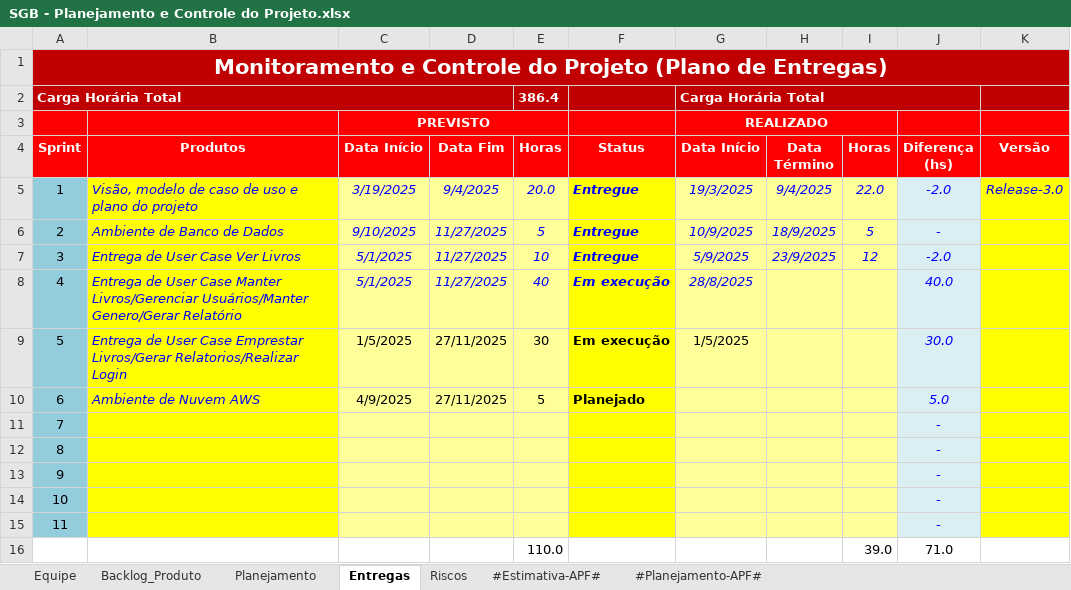
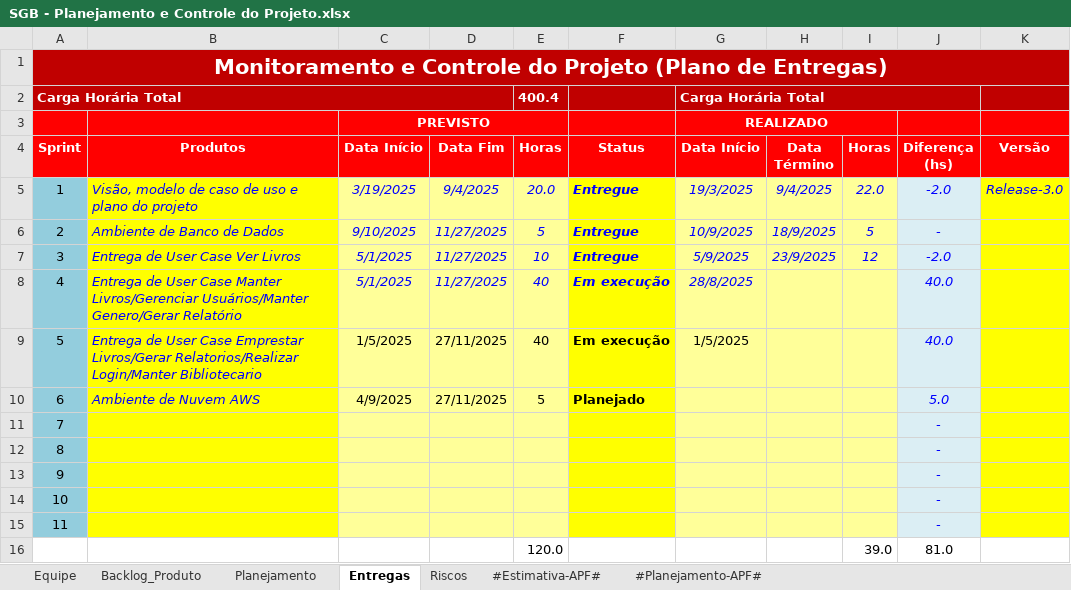
Before and after one commit to GustavoFrossard/SGB, an Excel workbook: SGB/6.Gerenciamento de Projeto/SGB - Planejamento e Controle do Projeto.xlsx, sheet Entregas, drawn as a sheet; values as stored, in another font and other column widths than the file's, no borders; charts and pictures and conditional formats not drawn; removed rows and columns are numbered as before the commit, all else as after; the diff names each change by its address in the sheet, - before the commit and + after, or states it on an @@ line.

```diff
--- a/SGB/6.Gerenciamento de Projeto/SGB - Planejamento e Controle do Projeto.xlsx (sheet Entregas)
+++ b/SGB/6.Gerenciamento de Projeto/SGB - Planejamento e Controle do Projeto.xlsx (sheet Entregas)
-E2 (Horas): 386.4
+E2 (Horas): 400.4
-B9 (Produtos): …Livros/Gerar Relatorios/Realizar Login
+B9 (Produtos): …Livros/Gerar Relatorios/Realizar Login/Manter Bibliotecario
-E9 (Horas): 30
+E9 (Horas): 40
-J9 (Diferença (hs)): 30.0
+J9 (Diferença (hs)): 40.0
-row 16:  |  |  |  | 110.0 |  |  |  | 39.0 | 71.0
+row 16:  |  |  |  | 120.0 |  |  |  | 39.0 | 81.0
```
Also changed, not shown: sheet Backlog_Produto, sheet Planejamento, formulas that keep their value, SGB/6.Gerenciamento de Projeto/SGB - Checklist Verificacao de Projeto.xlsx, 1 other file.
